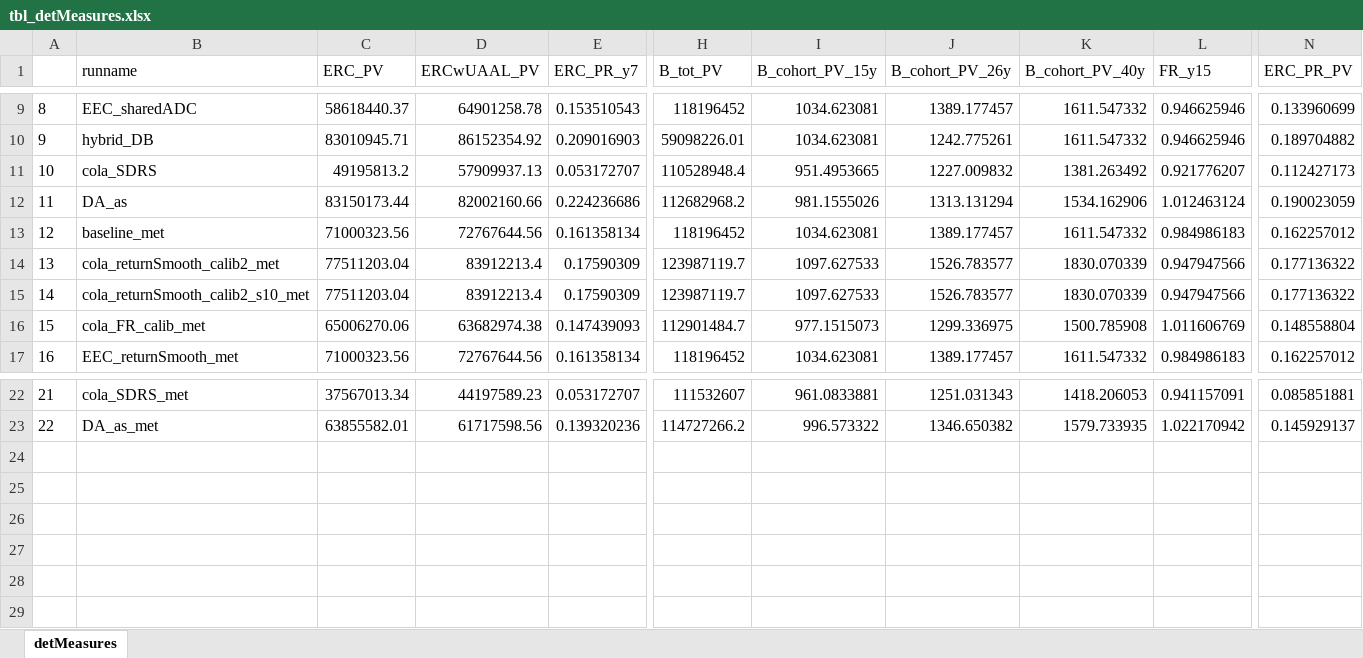
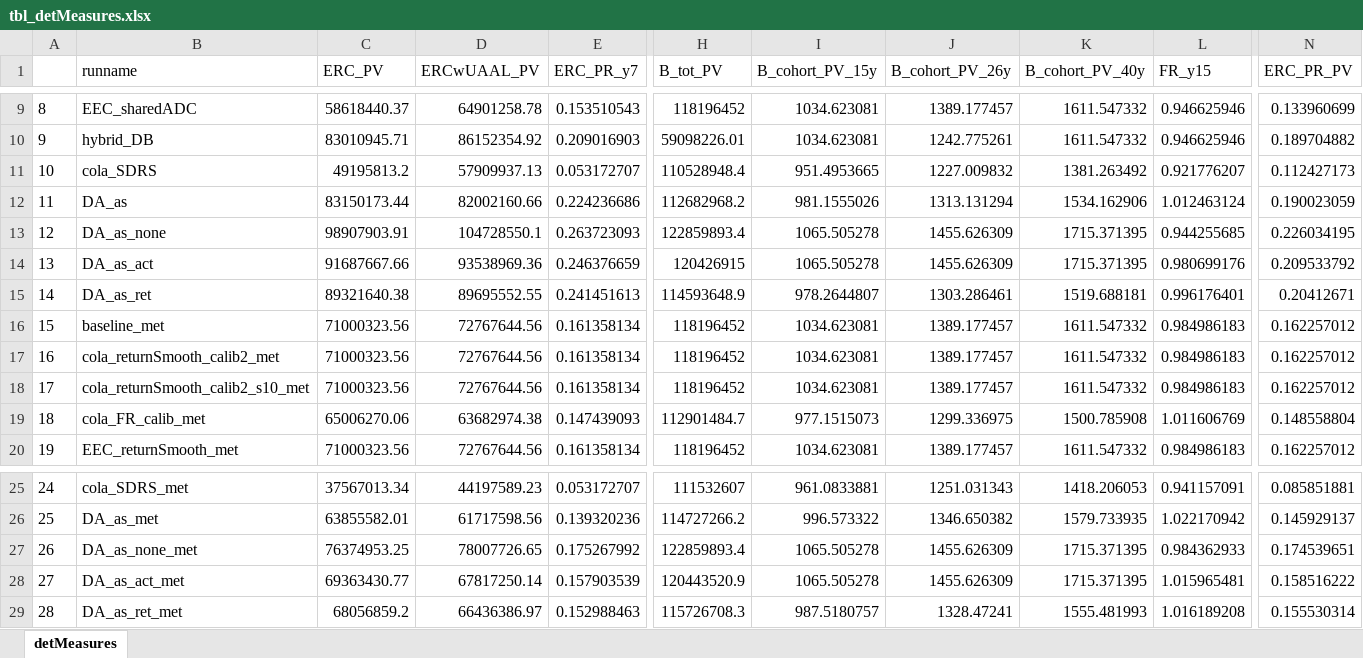
Before and after one commit to yimengyin16/PenSim_riskSharing, an Excel workbook: Analysis/figTbl_guidebook/tbl_detMeasures.xlsx, sheet detMeasures, drawn as a sheet; only a part is shown, gaps mark what is left out; values as stored, in another font and other column widths than the file's, no borders; addresses are those after the commit; rows hold the shown columns only; the diff covers the shown part only; the diff names each change by its address in the sheet, - before the commit and + after, or states it on an @@ line.

Commit message:
updates for guidebook

```diff
--- a/Analysis/figTbl_guidebook/tbl_detMeasures.xlsx (sheet detMeasures)
+++ b/Analysis/figTbl_guidebook/tbl_detMeasures.xlsx (sheet detMeasures)
+row 13: 12 | DA_as_none | 98907903.91 | 104728550.1 | 0.263723093 | 122859893.4 | 1065.505278 | 1455.626309 | 1715.371395 | 0.944255685 | 0.226034195
+row 14: 13 | DA_as_act | 91687667.66 | 93538969.36 | 0.246376659 | 120426915 | 1065.505278 | 1455.626309 | 1715.371395 | 0.980699176 | 0.209533792
+row 15: 14 | DA_as_ret | 89321640.38 | 89695552.55 | 0.241451613 | 114593648.9 | 978.2644807 | 1303.286461 | 1519.688181 | 0.996176401 | 0.20412671
@@ column A renumbered between rows 16 and 26 @@
-C17:C18 (ERC_PV): 77511203.04
+C17:C18 (ERC_PV): 71000323.56
-D17:D18 (ERCwUAAL_PV): 83912213.4
+D17:D18 (ERCwUAAL_PV): 72767644.56
-E17:E18 (ERC_PR_y7): 0.17590309
+E17:E18 (ERC_PR_y7): 0.161358134
-H17:H18 (B_tot_PV): 123987119.7
+H17:H18 (B_tot_PV): 118196452
-I17:I18 (B_cohort_PV_15y): 1097.627533
+I17:I18 (B_cohort_PV_15y): 1034.623081
-J17:J18 (B_cohort_PV_26y): 1526.783577
+J17:J18 (B_cohort_PV_26y): 1389.177457
-K17:K18 (B_cohort_PV_40y): 1830.070339
+K17:K18 (B_cohort_PV_40y): 1611.547332
-L17:L18 (FR_y15): 0.947947566
+L17:L18 (FR_y15): 0.984986183
-N17:N18 (ERC_PR_PV): 0.177136322
+N17:N18 (ERC_PR_PV): 0.162257012
+row 27: 26 | DA_as_none_met | 76374953.25 | 78007726.65 | 0.175267992 | 122859893.4 | 1065.505278 | 1455.626309 | 1715.371395 | 0.984362933 | 0.174539651
+row 28: 27 | DA_as_act_met | 69363430.77 | 67817250.14 | 0.157903539 | 120443520.9 | 1065.505278 | 1455.626309 | 1715.371395 | 1.015965481 | 0.158516222
+row 29: 28 | DA_as_ret_met | 68056859.2 | 66436386.97 | 0.152988463 | 115726708.3 | 987.5180757 | 1328.47241 | 1555.481993 | 1.016189208 | 0.155530314
```
Also changed, not shown: 2 edited cells elsewhere in this sheet, RunControl.xlsx, 7 other files.
